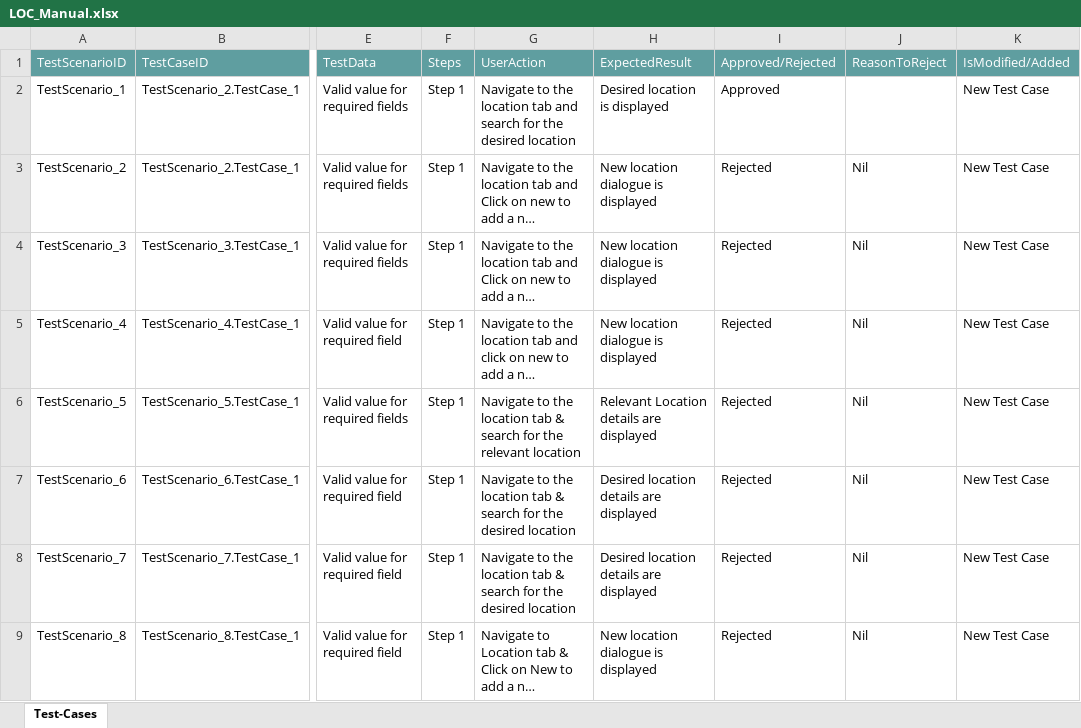
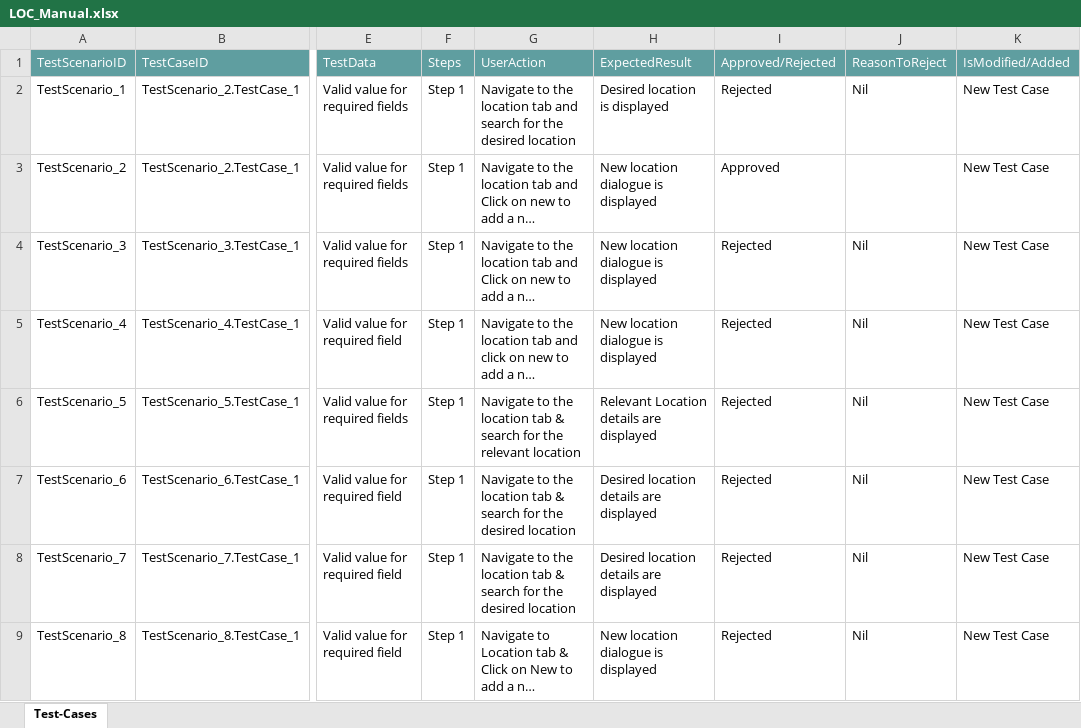
Before and after one commit to ShaikMohamedIrfan/NewSeswaterProject, an Excel workbook: LOC_Manual.xlsx, sheet Test-Cases, drawn as a sheet; only a part is shown, gaps mark what is left out; long unchanged cells end in …; values as stored, in another font and other column widths than the file's, no borders; table styles not drawn; the diff names each change by its address in the sheet, - before the commit and + after, or states it on an @@ line.

Commit message:
Add files via upload

```diff
--- a/LOC_Manual.xlsx (sheet Test-Cases)
+++ b/LOC_Manual.xlsx (sheet Test-Cases)
-I2: Approved
+I2: Rejected
-J2: (empty)
+J2: Nil
-I3: Rejected
+I3: Approved
-J3: Nil
+J3: (empty)
```
